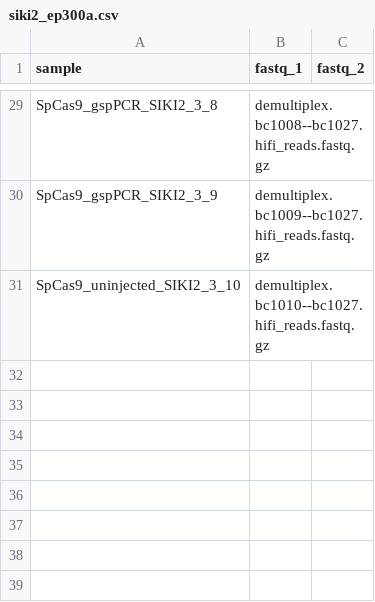
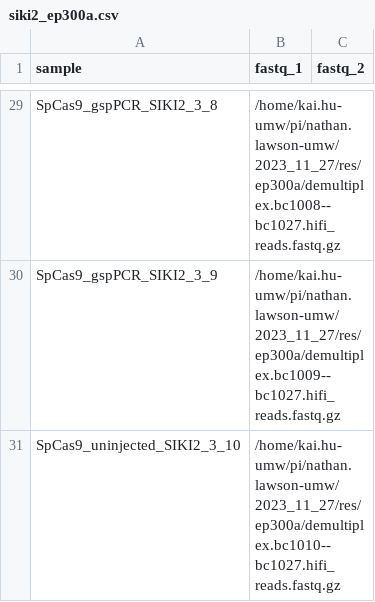
Before and after one commit to hukai916/sikipipe, a CSV file: sample_sheet/sci/siki2_ep300a.csv, drawn as a sheet; only a part is shown, gaps mark what is left out; the diff covers the shown part only; the diff names each change by its address in the sheet, - before the commit and + after, or states it on an @@ line.

```diff
--- a/sample_sheet/sci/siki2_ep300a.csv
+++ b/sample_sheet/sci/siki2_ep300a.csv
-B29 (fastq_1): demultiplex.bc1008--bc1027.hifi_reads.fastq.gz
+B29 (fastq_1): /home/kai.hu-umw/pi/nathan.lawson-umw/2023_11_27/res/ep300a/demultiplex.bc1008--bc1027.hifi_reads.fastq.gz
-B30 (fastq_1): demultiplex.bc1009--bc1027.hifi_reads.fastq.gz
+B30 (fastq_1): /home/kai.hu-umw/pi/nathan.lawson-umw/2023_11_27/res/ep300a/demultiplex.bc1009--bc1027.hifi_reads.fastq.gz
-B31 (fastq_1): demultiplex.bc1010--bc1027.hifi_reads.fastq.gz
+B31 (fastq_1): /home/kai.hu-umw/pi/nathan.lawson-umw/2023_11_27/res/ep300a/demultiplex.bc1010--bc1027.hifi_reads.fastq.gz
```
Also changed, not shown: 27 edited cells elsewhere in this file.
